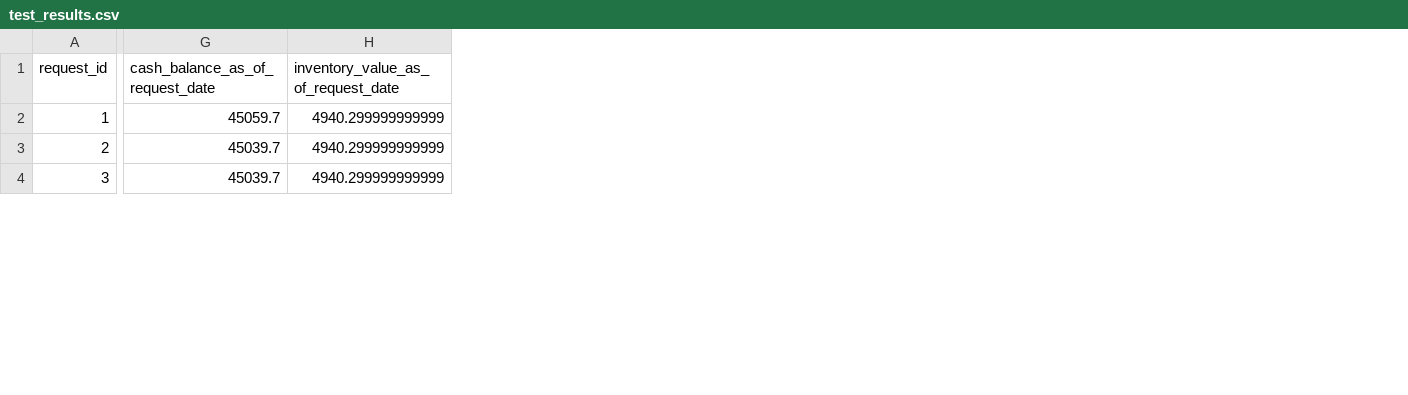
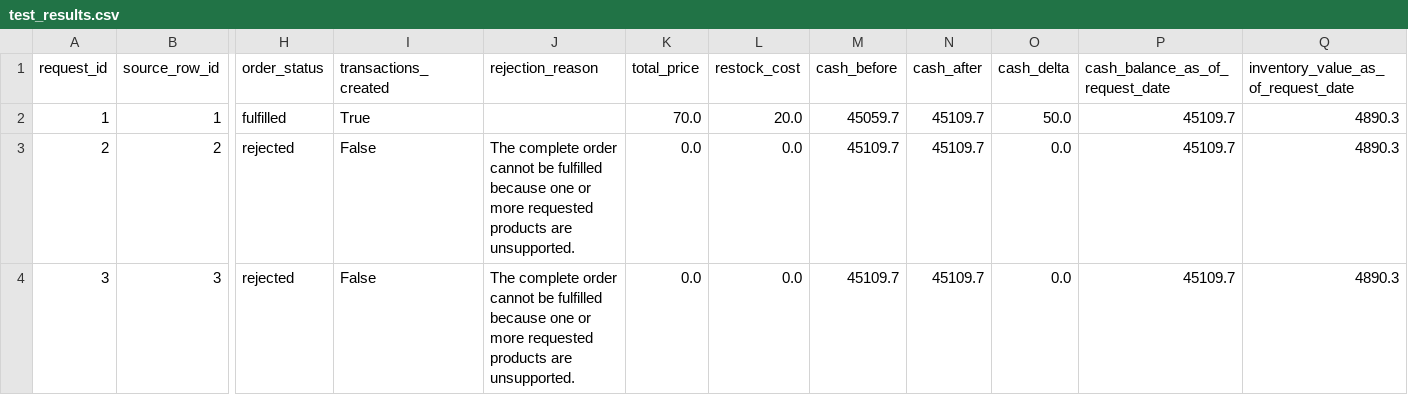
Before and after one commit to MarkDSchulze/multi-agent-system, a CSV file: test_results.csv, drawn as a sheet; only a part is shown, gaps mark what is left out; addresses are those after the commit; the diff covers the shown part only; the diff names each change by its address in the sheet, - before the commit and + after, or states it on an @@ line.

```diff
--- a/test_results.csv
+++ b/test_results.csv
+column B (source_row_id), rows 2-4: 1 | 2 | 3
+column H (order_status), rows 2-4: fulfilled | rejected | rejected
+column I (transactions_created), rows 2-4: True | False | False
+column J (rejection_reason), rows 3-4: The complete order cannot be fulfilled because one or more requested products are unsupported. | The complete order cannot be fulfilled because one or more requested products are unsupported.
+column K (total_price), rows 2-4: 70.0 | 0.0 | 0.0
+column L (restock_cost), rows 2-4: 20.0 | 0.0 | 0.0
+column M (cash_before), rows 2-4: 45059.7 | 45109.7 | 45109.7
+column N (cash_after), rows 2-4: all 45109.7
+column O (cash_delta), rows 2-4: 50.0 | 0.0 | 0.0
-P2 (cash_balance_as_of_request_date): 45059.7
+P2 (cash_balance_as_of_request_date): 45109.7
-Q2:Q4: 4940.299999999999
+Q2:Q4: 4890.3
-P3:P4 (cash_balance_as_of_request_date): 45039.7
+P3:P4 (cash_balance_as_of_request_date): 45109.7
```
Also changed, not shown: 2 added rows, 2 removed rows and 55 edited cells elsewhere in this file, 1 other file.
